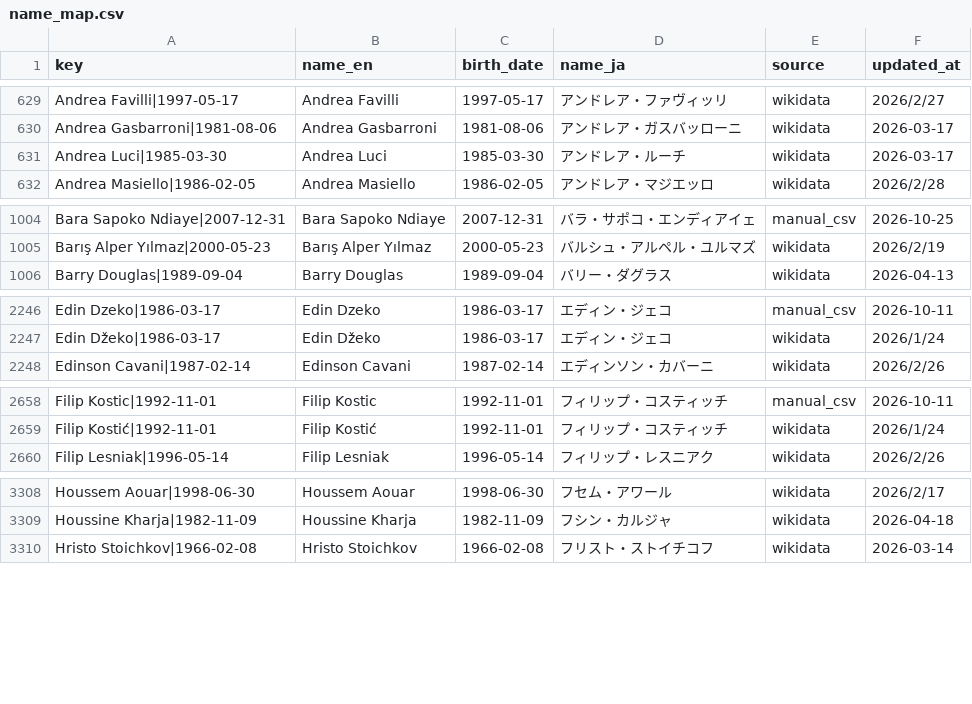
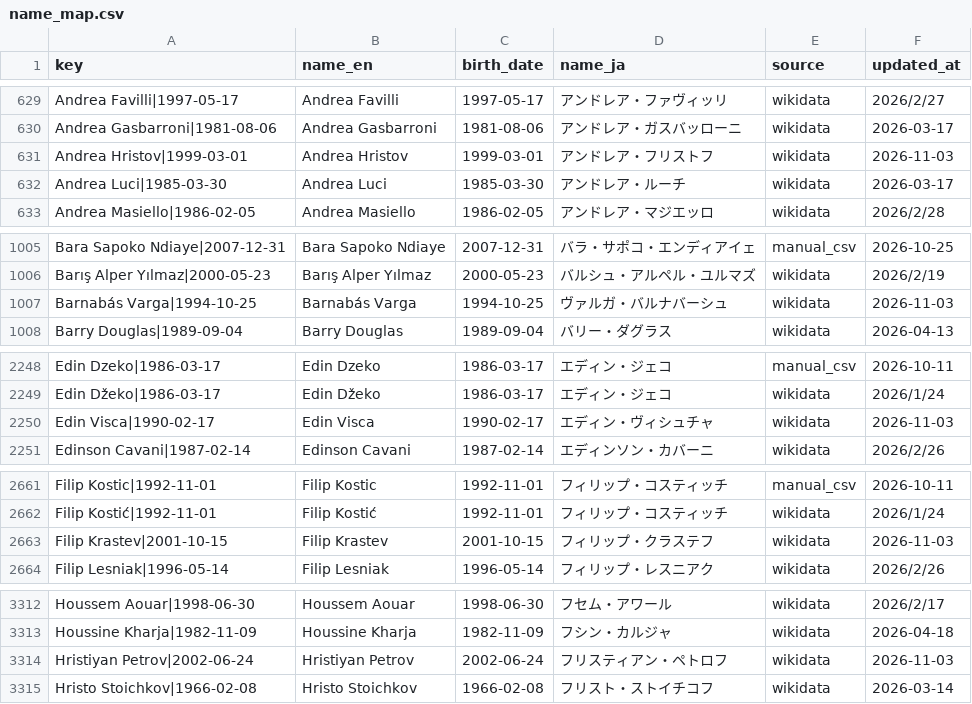
Before and after one commit to football-archive/start, a CSV file: src/data/name_map.csv, drawn as a sheet; only a part is shown, gaps mark what is left out; the diff covers the shown part only; the diff names each change by its address in the sheet, - before the commit and + after, or states it on an @@ line.

```diff
--- a/src/data/name_map.csv
+++ b/src/data/name_map.csv
+row 631: Andrea Hristov|1999-03-01 | Andrea Hristov | 1999-03-01 | アンドレア・フリストフ | wikidata | 2026-11-03
+row 1007: Barnabás Varga|1994-10-25 | Barnabás Varga | 1994-10-25 | ヴァルガ・バルナバーシュ | wikidata | 2026-11-03
+row 2250: Edin Visca|1990-02-17 | Edin Visca | 1990-02-17 | エディン・ヴィシュチャ | wikidata | 2026-11-03
+row 2663: Filip Krastev|2001-10-15 | Filip Krastev | 2001-10-15 | フィリップ・クラステフ | wikidata | 2026-11-03
+row 3314: Hristiyan Petrov|2002-06-24 | Hristiyan Petrov | 2002-06-24 | フリスティアン・ペトロフ | wikidata | 2026-11-03
```
Also changed, not shown: 5 added rows elsewhere in this file, src/data/competition_schedule_and_results.csv, src/data/name_map_fail.csv, 5 other files.
